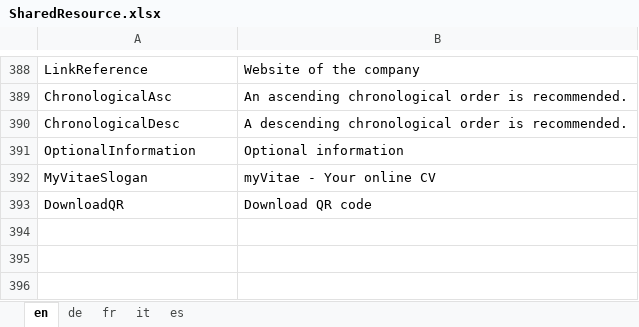
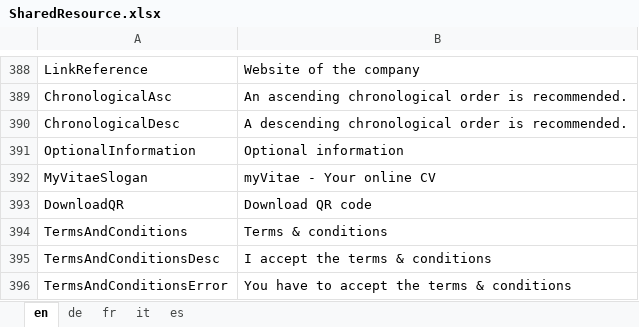
Before and after one commit to theodoracatos/vitae, an Excel workbook: Vitae/Library/Resources/SharedResource.xlsx, sheet en, drawn as a sheet; only a part is shown, gaps mark what is left out; values as stored, in another font and other column widths than the file's, no borders; the diff names each change by its address in the sheet, - before the commit and + after, or states it on an @@ line.

```diff
--- a/Vitae/Library/Resources/SharedResource.xlsx (sheet en)
+++ b/Vitae/Library/Resources/SharedResource.xlsx (sheet en)
+row 394: TermsAndConditions | Terms & conditions
+row 395: TermsAndConditionsDesc | I accept the terms & conditions
+row 396: TermsAndConditionsError | You have to accept the terms & conditions
```
Also changed, not shown: sheet fr, sheet de, sheet it, sheet es, 10 other files.
